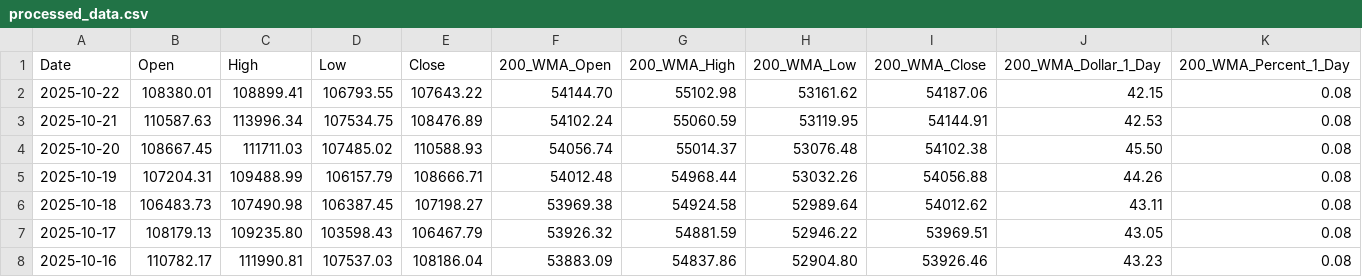
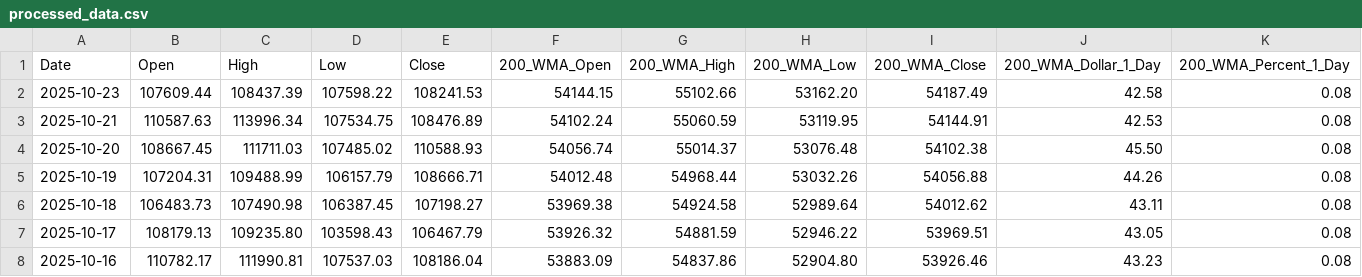
Before and after one commit to bitcoin-tools/btracker, a CSV file: processed_data.csv, drawn as a sheet; only a part is shown; removed rows and columns are numbered as before the commit, all else as after; rows hold the shown columns only; the diff names each change by its address in the sheet, - before the commit and + after, or states it on an @@ line.

```diff
--- a/processed_data.csv
+++ b/processed_data.csv
-row 2: 2025-10-22 | 108380.01 | 108899.41 | 106793.55 | 107643.22 | 54144.70 | 55102.98 | 53161.62 | 54187.06 | 42.15 | 0.08
+row 2: 2025-10-23 | 107609.44 | 108437.39 | 107598.22 | 108241.53 | 54144.15 | 55102.66 | 53162.20 | 54187.49 | 42.58 | 0.08
```
Also changed, not shown: yearly_summary.csv, 3 other files.
